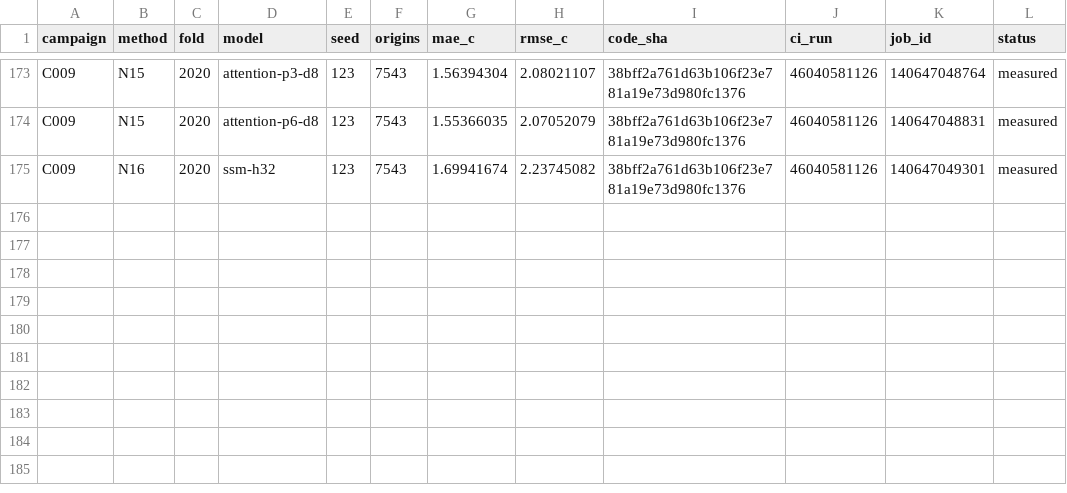
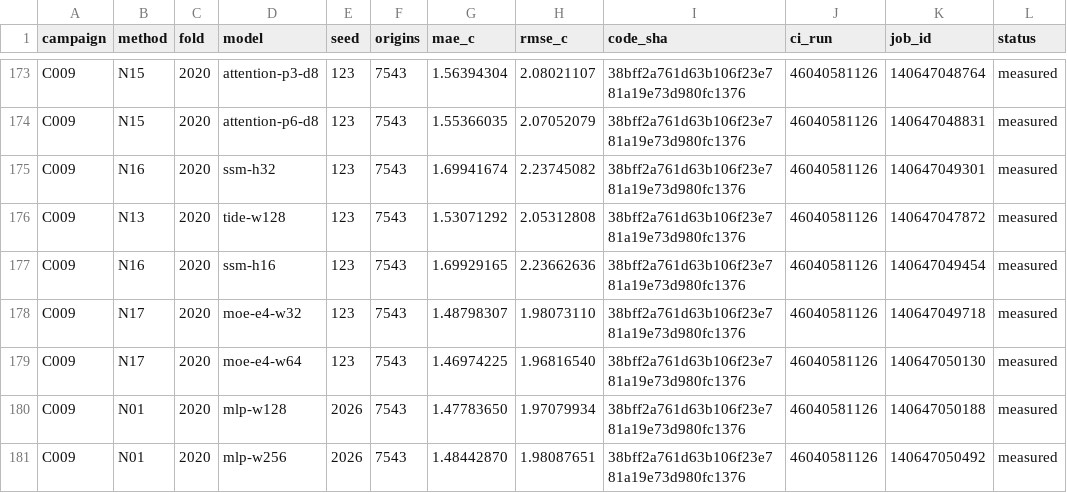
Before and after one commit to sguzman/aevral, a CSV file: results/C009/registry.csv, drawn as a sheet; only a part is shown, gaps mark what is left out.

```diff
--- a/results/C009/registry.csv
+++ b/results/C009/registry.csv
@@ -175 +175,7 @@ C009,N15,2020,attention-p6-d8,123,7543,1.55366035,2.07052079,38bff2a761d63b106f2
 C009,N16,2020,ssm-h32,123,7543,1.69941674,2.23745082,38bff2a761d63b106f23e781a19e73d980fc1376,46040581126,140647049301,measured
+C009,N13,2020,tide-w128,123,7543,1.53071292,2.05312808,38bff2a761d63b106f23e781a19e73d980fc1376,46040581126,140647047872,measured
+C009,N16,2020,ssm-h16,123,7543,1.69929165,2.23662636,38bff2a761d63b106f23e781a19e73d980fc1376,46040581126,140647049454,measured
+C009,N17,2020,moe-e4-w32,123,7543,1.48798307,1.98073110,38bff2a761d63b106f23e781a19e73d980fc1376,46040581126,140647049718,measured
+C009,N17,2020,moe-e4-w64,123,7543,1.46974225,1.96816540,38bff2a761d63b106f23e781a19e73d980fc1376,46040581126,140647050130,measured
+C009,N01,2020,mlp-w128,2026,7543,1.47783650,1.97079934,38bff2a761d63b106f23e781a19e73d980fc1376,46040581126,140647050188,measured
+C009,N01,2020,mlp-w256,2026,7543,1.48442870,1.98087651,38bff2a761d63b106f23e781a19e73d980fc1376,46040581126,140647050492,measured
```
Also changed, not shown: 7 other files.
